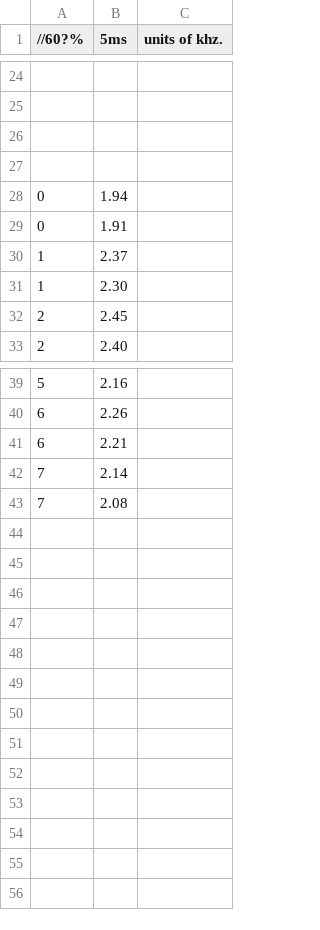
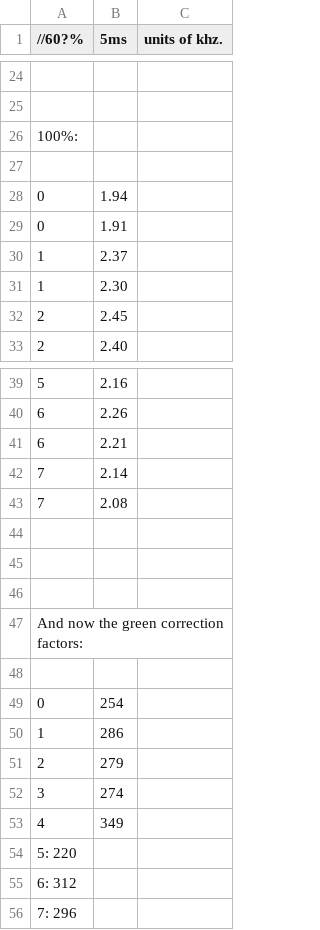
Before and after one commit to 0xDBFB7/covidinator, a CSV file: firmware/eppenwolf/runs/phage_experiment_5/fluorescence_data_slide_0.csv, drawn as a sheet; only a part is shown, gaps mark what is left out; the diff names each change by its address in the sheet, - before the commit and + after, or states it on an @@ line.

```diff
--- a/firmware/eppenwolf/runs/phage_experiment_5/fluorescence_data_slide_0.csv
+++ b/firmware/eppenwolf/runs/phage_experiment_5/fluorescence_data_slide_0.csv
-A26 (//60?%): (empty)
+A26 (//60?%): 100%:
+row 44: (empty)
+row 45: (empty)
+row 46: (empty)
+row 47: And now the green correction factors:
+row 48: (empty)
+row 49: 0 | 254
+row 50: 1 | 286
+row 51: 2 | 279
+row 52: 3 | 274
+row 53: 4 | 349
+row 54: 5: 220
+row 55: 6: 312
+row 56: 7: 296
```
Also changed, not shown: firmware/eppenwolf/runs/phage_experiment_5/fluorescence_data_cleaned.csv, firmware/eppenwolf/runs/phage_experiment_5/fluorescence_data_slide_1.csv, 1 other file.
